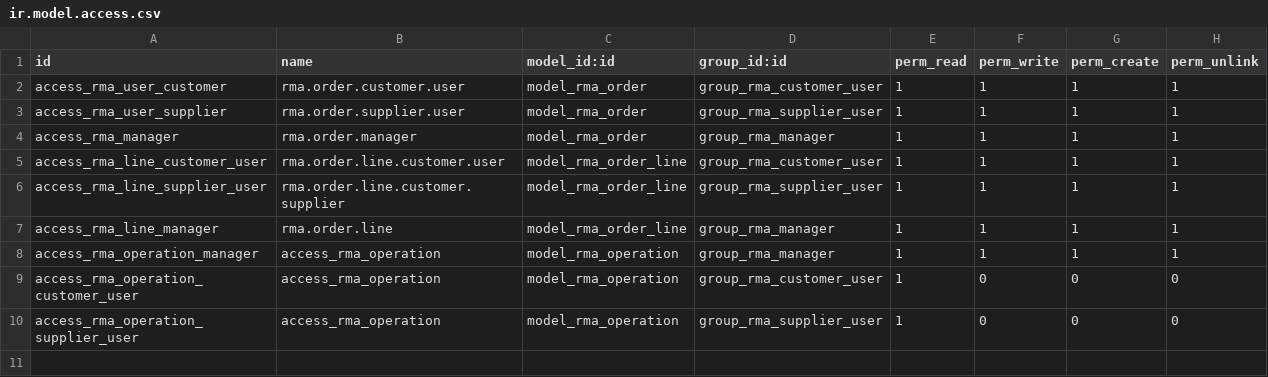
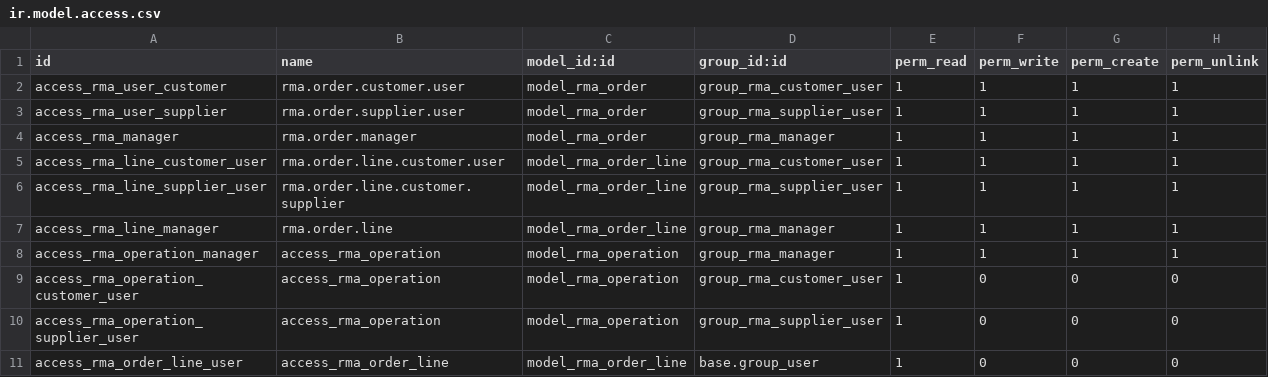
Before and after one commit to ForgeFlow/stock-rma, a CSV file: rma/security/ir.model.access.csv, drawn as a sheet.

Commit message:
[FIX] Cannot create partner

```diff
--- a/rma/security/ir.model.access.csv
+++ b/rma/security/ir.model.access.csv
@@ -10 +10,2 @@ access_rma_operation_customer_user,access_rma_operation,model_rma_operation,grou
 access_rma_operation_supplier_user,access_rma_operation,model_rma_operation,group_rma_supplier_user,1,0,0,0
+access_rma_order_line_user,access_rma_order_line,model_rma_order_line,base.group_user,1,0,0,0
```
